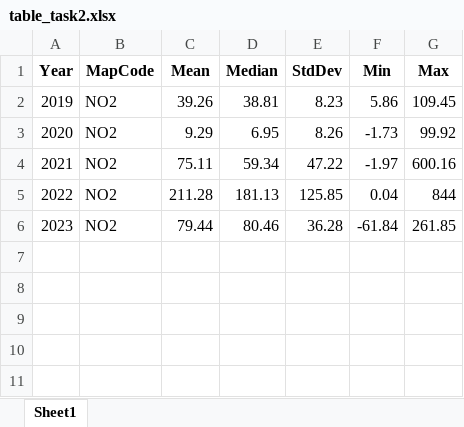
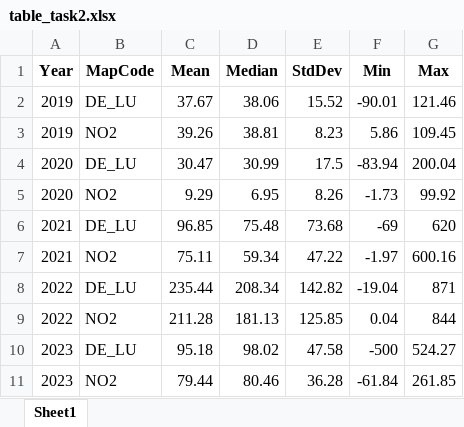
Before and after one commit to olinesangro/group-term-paper, an Excel workbook: table_task2.xlsx, sheet Sheet1, drawn as a sheet; values as stored, in another font and other column widths than the file's, no borders; the diff names each change by its address in the sheet, - before the commit and + after, or states it on an @@ line.

Commit message:
90% done task 2

```diff
--- a/table_task2.xlsx (sheet Sheet1)
+++ b/table_task2.xlsx (sheet Sheet1)
+row 2: 2019 | DE_LU | 37.67 | 38.06 | 15.52 | -90.01 | 121.46
+row 4: 2020 | DE_LU | 30.47 | 30.99 | 17.5 | -83.94 | 200.04
+row 6: 2021 | DE_LU | 96.85 | 75.48 | 73.68 | -69 | 620
+row 8: 2022 | DE_LU | 235.44 | 208.34 | 142.82 | -19.04 | 871
+row 10: 2023 | DE_LU | 95.18 | 98.02 | 47.58 | -500 | 524.27
```
Also changed, not shown: 1 other file.
